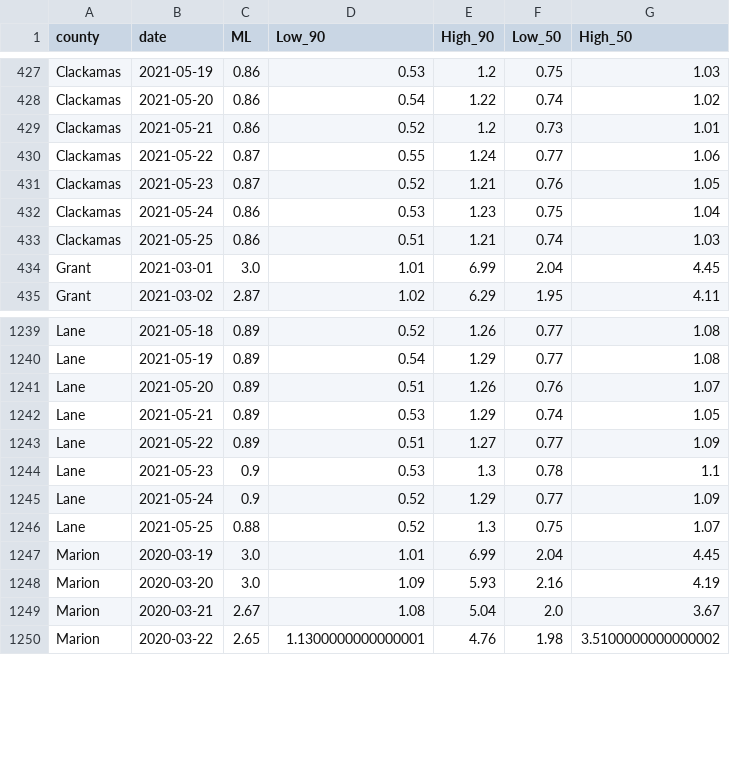
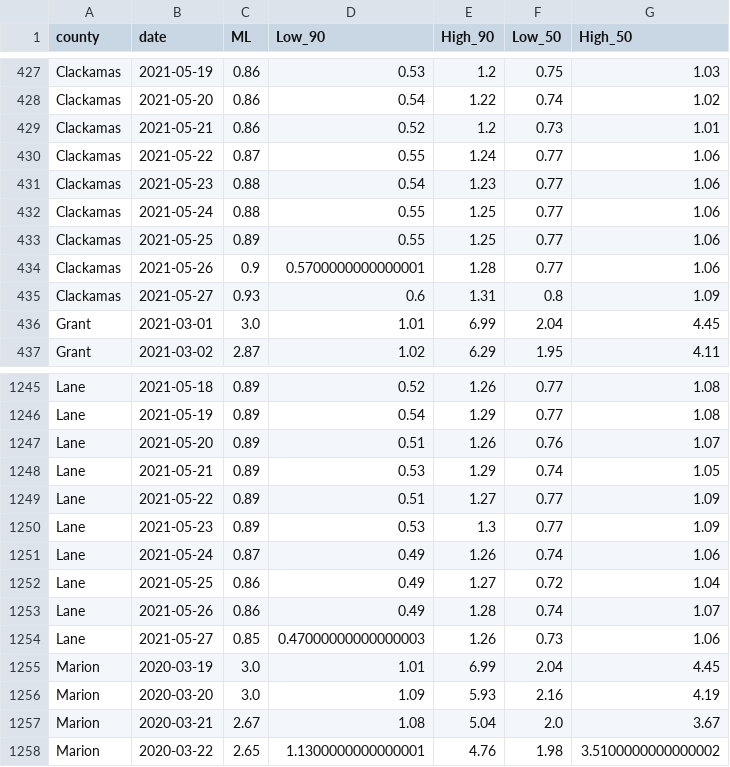
Before and after one commit to sanzgiri/covid-19-dashboards, a CSV file: _notebooks/data/rt_usa_Oregon_counties.csv, drawn as a sheet; only a part is shown, gaps mark what is left out; the diff covers the shown part only.

```diff
--- a/_notebooks/data/rt_usa_Oregon_counties.csv
+++ b/_notebooks/data/rt_usa_Oregon_counties.csv
@@ -430,5 +430,7 @@ Clackamas,2021-05-21,0.86,0.52,1.2,0.73,1.01
 Clackamas,2021-05-22,0.87,0.55,1.24,0.77,1.06
-Clackamas,2021-05-23,0.87,0.52,1.21,0.76,1.05
-Clackamas,2021-05-24,0.86,0.53,1.23,0.75,1.04
-Clackamas,2021-05-25,0.86,0.51,1.21,0.74,1.03
+Clackamas,2021-05-23,0.88,0.54,1.23,0.77,1.06
+Clackamas,2021-05-24,0.88,0.55,1.25,0.77,1.06
+Clackamas,2021-05-25,0.89,0.55,1.25,0.77,1.06
+Clackamas,2021-05-26,0.9,0.5700000000000001,1.28,0.77,1.06
+Clackamas,2021-05-27,0.93,0.6,1.31,0.8,1.09
 Grant,2021-03-01,3.0,1.01,6.99,2.04,4.45
@@ -1243,5 +1249,7 @@ Lane,2021-05-21,0.89,0.53,1.29,0.74,1.05
 Lane,2021-05-22,0.89,0.51,1.27,0.77,1.09
-Lane,2021-05-23,0.9,0.53,1.3,0.78,1.1
-Lane,2021-05-24,0.9,0.52,1.29,0.77,1.09
-Lane,2021-05-25,0.88,0.52,1.3,0.75,1.07
+Lane,2021-05-23,0.89,0.53,1.3,0.77,1.09
+Lane,2021-05-24,0.87,0.49,1.26,0.74,1.06
+Lane,2021-05-25,0.86,0.49,1.27,0.72,1.04
+Lane,2021-05-26,0.86,0.49,1.28,0.74,1.07
+Lane,2021-05-27,0.85,0.47000000000000003,1.26,0.73,1.06
 Marion,2020-03-19,3.0,1.01,6.99,2.04,4.45
```
Also changed, not shown: 12 added rows and 54 edited cells elsewhere in this file, _notebooks/data/rt_india_state.csv, 3 other files.
